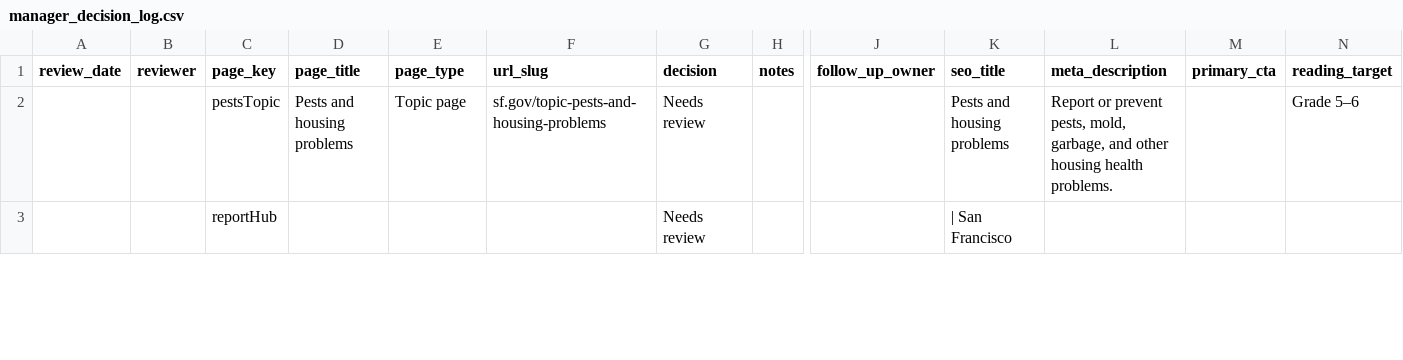
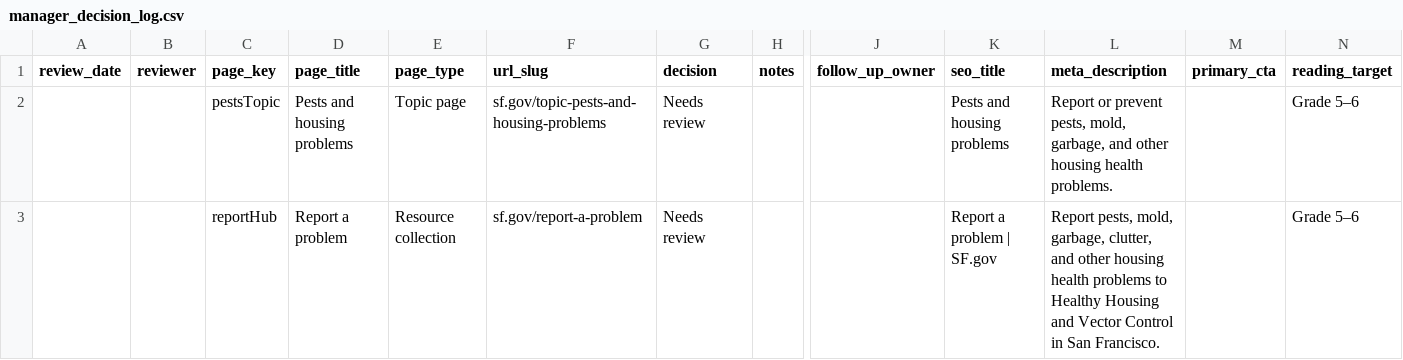
Before and after one commit to ohdaveed/HHVC_manager_review_current_tool_package, a CSV file: review/manager_decision_log.csv, drawn as a sheet; only a part is shown, gaps mark what is left out; the diff covers the shown part only; the diff names each change by its address in the sheet, - before the commit and + after, or states it on an @@ line.

```diff
--- a/review/manager_decision_log.csv
+++ b/review/manager_decision_log.csv
-D3 (page_title): (empty)
+D3 (page_title): Report a problem
-E3 (page_type): (empty)
+E3 (page_type): Resource collection
-F3 (url_slug): (empty)
+F3 (url_slug): sf.gov/report-a-problem
-K3 (seo_title): | San Francisco
+K3 (seo_title): Report a problem | SF.gov
-L3 (meta_description): (empty)
+L3 (meta_description): Report pests, mold, garbage, clutter, and other housing health problems to Healthy Housing and Vector Control in San Francisco.
-N3 (reading_target): (empty)
+N3 (reading_target): Grade 5–6
```
Also changed, not shown: 1 added row and 24 edited cells elsewhere in this file, review/mockup_tracking_sheet.csv, review/page_approval_checklist.csv, 2 other files.
